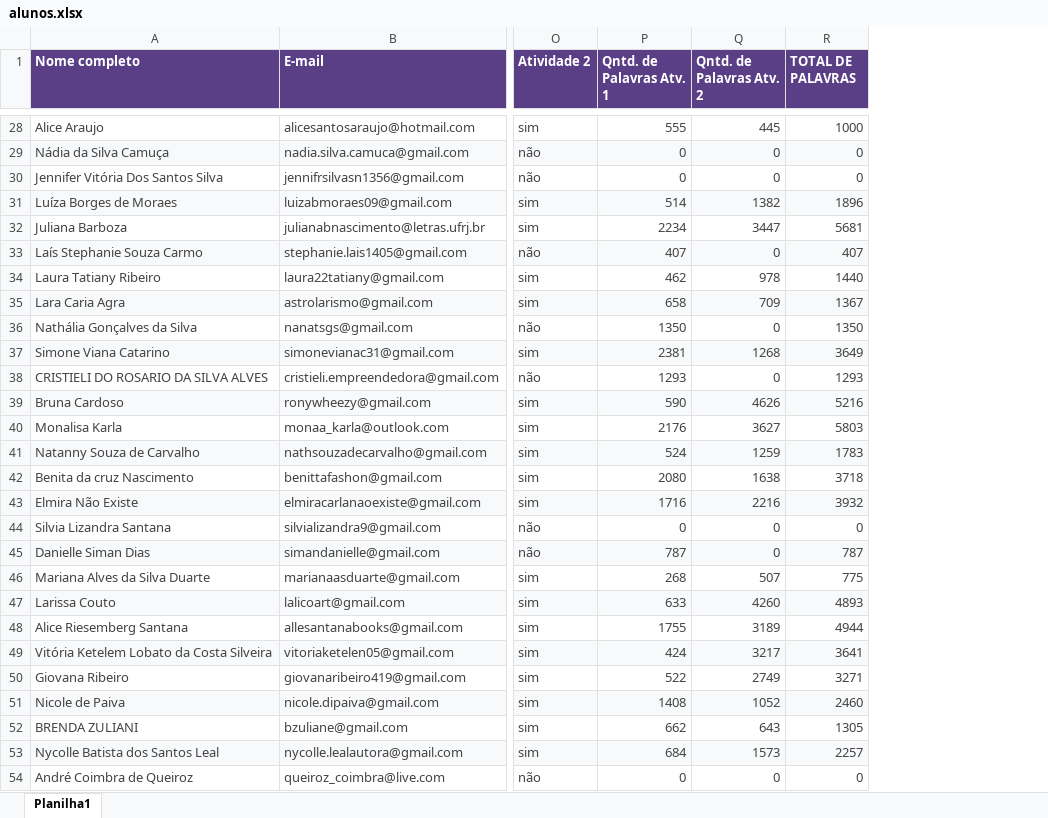
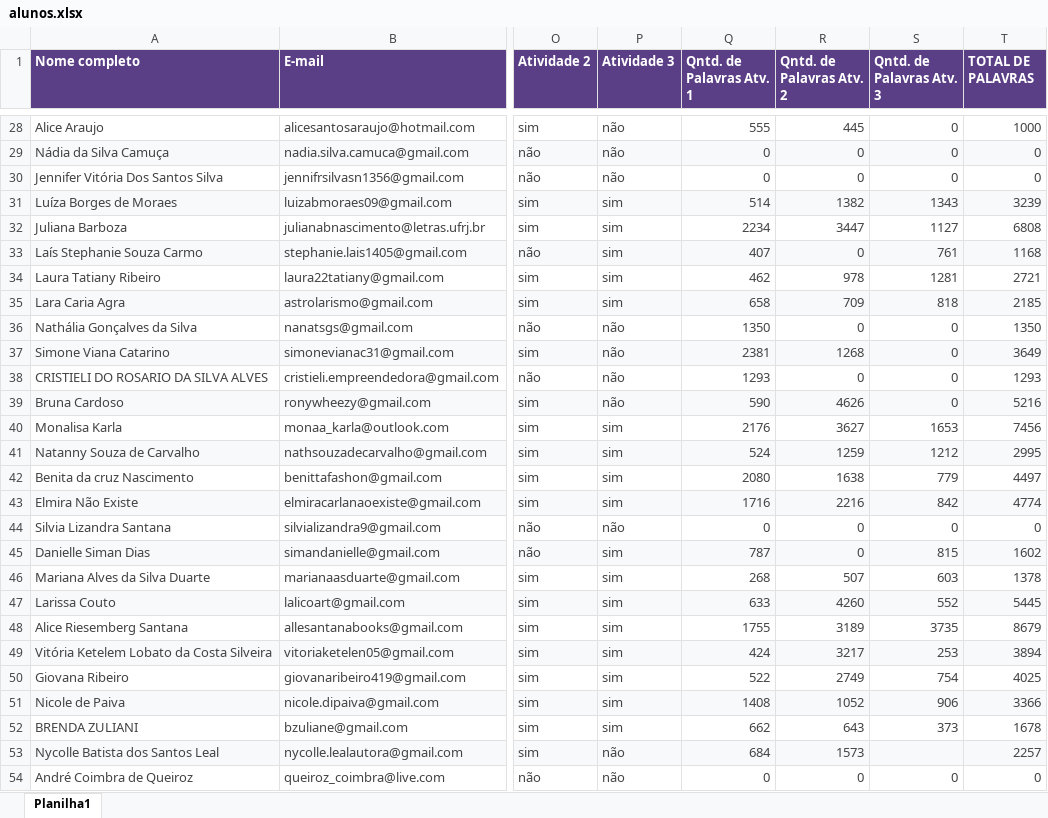
Before and after one commit to leticialair/latelie_de_verao, an Excel workbook: alunos.xlsx, sheet Planilha1, drawn as a sheet; only a part is shown, gaps mark what is left out; values as stored, in another font and other column widths than the file's, no borders; addresses are those after the commit; the diff covers the shown part only; the diff names each change by its address in the sheet, - before the commit and + after, or states it on an @@ line.

```diff
--- a/alunos.xlsx (sheet Planilha1)
+++ b/alunos.xlsx (sheet Planilha1)
+column P (Atividade 3), rows 28-54: não | não | não | sim | sim | sim | sim | sim | não | não | não | não | sim | sim | sim | sim | não | sim | sim | sim | sim | sim | sim | sim | sim | não | não
+column S (Qntd. de Palavras Atv. 3), rows 28-54: 0 | 0 | 0 | 1343 | 1127 | 761 | 1281 | 818 | 0 | 0 | 0 | 0 | 1653 | 1212 | 779 | 842 | 0 | 815 | 603 | 552 | 3735 | 253 | 754 | 906 | 373 |  | 0
-T31 (TOTAL DE PALAVRAS): 1896
+T31 (TOTAL DE PALAVRAS): 3239
-T32 (TOTAL DE PALAVRAS): 5681
+T32 (TOTAL DE PALAVRAS): 6808
-T33 (TOTAL DE PALAVRAS): 407
+T33 (TOTAL DE PALAVRAS): 1168
-T34 (TOTAL DE PALAVRAS): 1440
+T34 (TOTAL DE PALAVRAS): 2721
-T35 (TOTAL DE PALAVRAS): 1367
+T35 (TOTAL DE PALAVRAS): 2185
-T40 (TOTAL DE PALAVRAS): 5803
+T40 (TOTAL DE PALAVRAS): 7456
-T41 (TOTAL DE PALAVRAS): 1783
+T41 (TOTAL DE PALAVRAS): 2995
-T42 (TOTAL DE PALAVRAS): 3718
+T42 (TOTAL DE PALAVRAS): 4497
-T43 (TOTAL DE PALAVRAS): 3932
+T43 (TOTAL DE PALAVRAS): 4774
-T45 (TOTAL DE PALAVRAS): 787
+T45 (TOTAL DE PALAVRAS): 1602
-T46 (TOTAL DE PALAVRAS): 775
+T46 (TOTAL DE PALAVRAS): 1378
-T47 (TOTAL DE PALAVRAS): 4893
+T47 (TOTAL DE PALAVRAS): 5445
-T48 (TOTAL DE PALAVRAS): 4944
+T48 (TOTAL DE PALAVRAS): 8679
-T49 (TOTAL DE PALAVRAS): 3641
+T49 (TOTAL DE PALAVRAS): 3894
-T50 (TOTAL DE PALAVRAS): 3271
+T50 (TOTAL DE PALAVRAS): 4025
-T51 (TOTAL DE PALAVRAS): 2460
+T51 (TOTAL DE PALAVRAS): 3366
-T52 (TOTAL DE PALAVRAS): 1305
+T52 (TOTAL DE PALAVRAS): 1678
```
Also changed, not shown: 20 edited cells elsewhere in this sheet, 3 other files.
